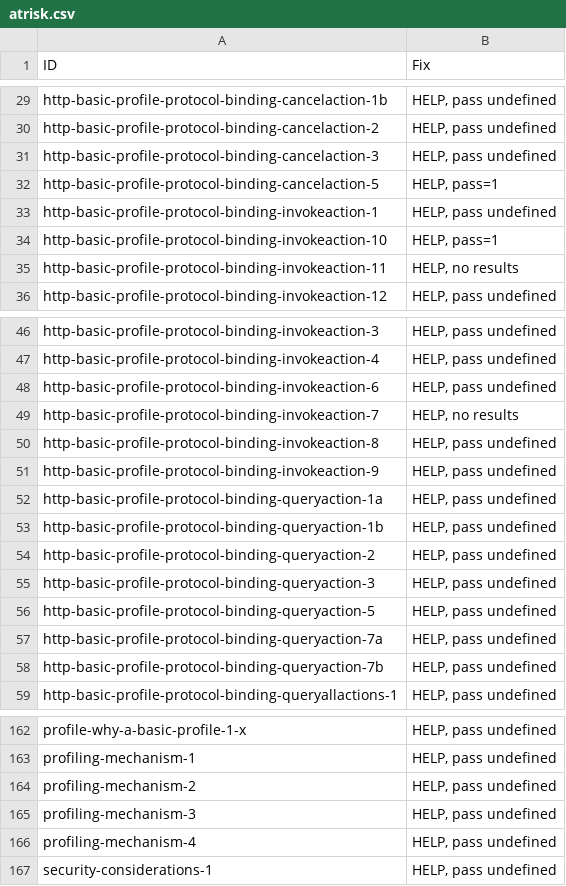
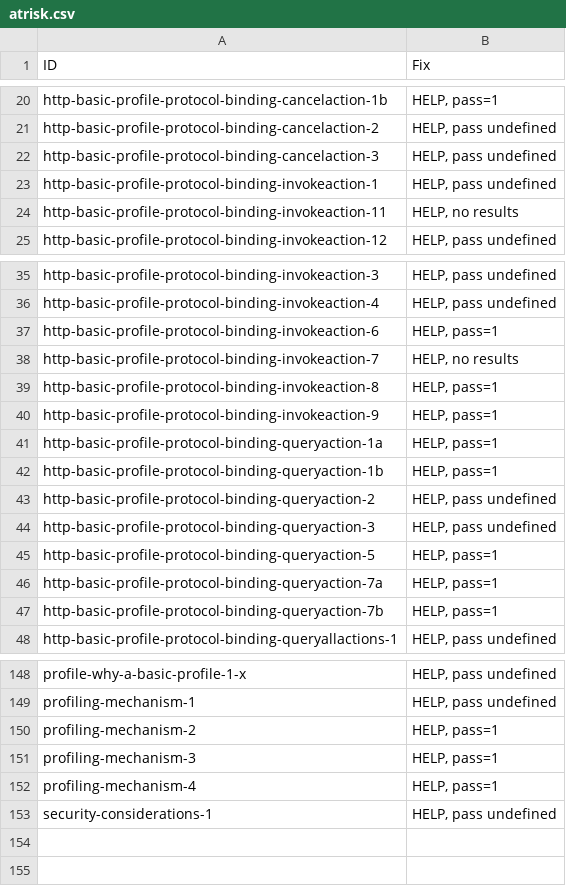
Before and after one commit to w3c/wot-profile, a CSV file: testing/atrisk.csv, drawn as a sheet; only a part is shown, gaps mark what is left out; the diff covers the shown part only.

```diff
--- a/testing/atrisk.csv
+++ b/testing/atrisk.csv
@@ -29,7 +20,5 @@
-"http-basic-profile-protocol-binding-cancelaction-1b","HELP, pass undefined"
+"http-basic-profile-protocol-binding-cancelaction-1b","HELP, pass=1"
 "http-basic-profile-protocol-binding-cancelaction-2","HELP, pass undefined"
 "http-basic-profile-protocol-binding-cancelaction-3","HELP, pass undefined"
-"http-basic-profile-protocol-binding-cancelaction-5","HELP, pass=1"
 "http-basic-profile-protocol-binding-invokeaction-1","HELP, pass undefined"
-"http-basic-profile-protocol-binding-invokeaction-10","HELP, pass=1"
 "http-basic-profile-protocol-binding-invokeaction-11","HELP, no results"
@@ -47,13 +36,13 @@
 "http-basic-profile-protocol-binding-invokeaction-4","HELP, pass undefined"
-"http-basic-profile-protocol-binding-invokeaction-6","HELP, pass undefined"
+"http-basic-profile-protocol-binding-invokeaction-6","HELP, pass=1"
 "http-basic-profile-protocol-binding-invokeaction-7","HELP, no results"
-"http-basic-profile-protocol-binding-invokeaction-8","HELP, pass undefined"
-"http-basic-profile-protocol-binding-invokeaction-9","HELP, pass undefined"
-"http-basic-profile-protocol-binding-queryaction-1a","HELP, pass undefined"
-"http-basic-profile-protocol-binding-queryaction-1b","HELP, pass undefined"
+"http-basic-profile-protocol-binding-invokeaction-8","HELP, pass=1"
+"http-basic-profile-protocol-binding-invokeaction-9","HELP, pass=1"
+"http-basic-profile-protocol-binding-queryaction-1a","HELP, pass=1"
+"http-basic-profile-protocol-binding-queryaction-1b","HELP, pass=1"
 "http-basic-profile-protocol-binding-queryaction-2","HELP, pass undefined"
 "http-basic-profile-protocol-binding-queryaction-3","HELP, pass undefined"
-"http-basic-profile-protocol-binding-queryaction-5","HELP, pass undefined"
-"http-basic-profile-protocol-binding-queryaction-7a","HELP, pass undefined"
-"http-basic-profile-protocol-binding-queryaction-7b","HELP, pass undefined"
+"http-basic-profile-protocol-binding-queryaction-5","HELP, pass=1"
+"http-basic-profile-protocol-binding-queryaction-7a","HELP, pass=1"
+"http-basic-profile-protocol-binding-queryaction-7b","HELP, pass=1"
 "http-basic-profile-protocol-binding-queryallactions-1","HELP, pass undefined"
@@ -163,5 +149,5 @@
 "profiling-mechanism-1","HELP, pass undefined"
-"profiling-mechanism-2","HELP, pass undefined"
-"profiling-mechanism-3","HELP, pass undefined"
-"profiling-mechanism-4","HELP, pass undefined"
+"profiling-mechanism-2","HELP, pass=1"
+"profiling-mechanism-3","HELP, pass=1"
+"profiling-mechanism-4","HELP, pass=1"
 "security-considerations-1","HELP, pass undefined"
```
Also changed, not shown: 12 removed rows and 14 edited cells elsewhere in this file, testing/inputs/atrisk.csv, 3 other files.
